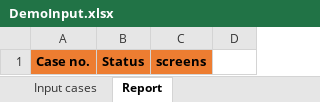
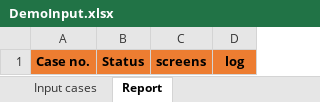
Before and after one commit to Wing-YQ-Chen/WebTesting, an Excel workbook: input/DemoInput.xlsx, sheet Report, drawn as a sheet; values as stored, in another font and other column widths than the file's, no borders; the diff names each change by its address in the sheet, - before the commit and + after, or states it on an @@ line.

```diff
--- a/input/DemoInput.xlsx (sheet Report)
+++ b/input/DemoInput.xlsx (sheet Report)
-D1: (empty)
+D1: log
-D1 fill: none
+D1 fill: #ED7D31
```
Also changed, not shown: 8 other files.
